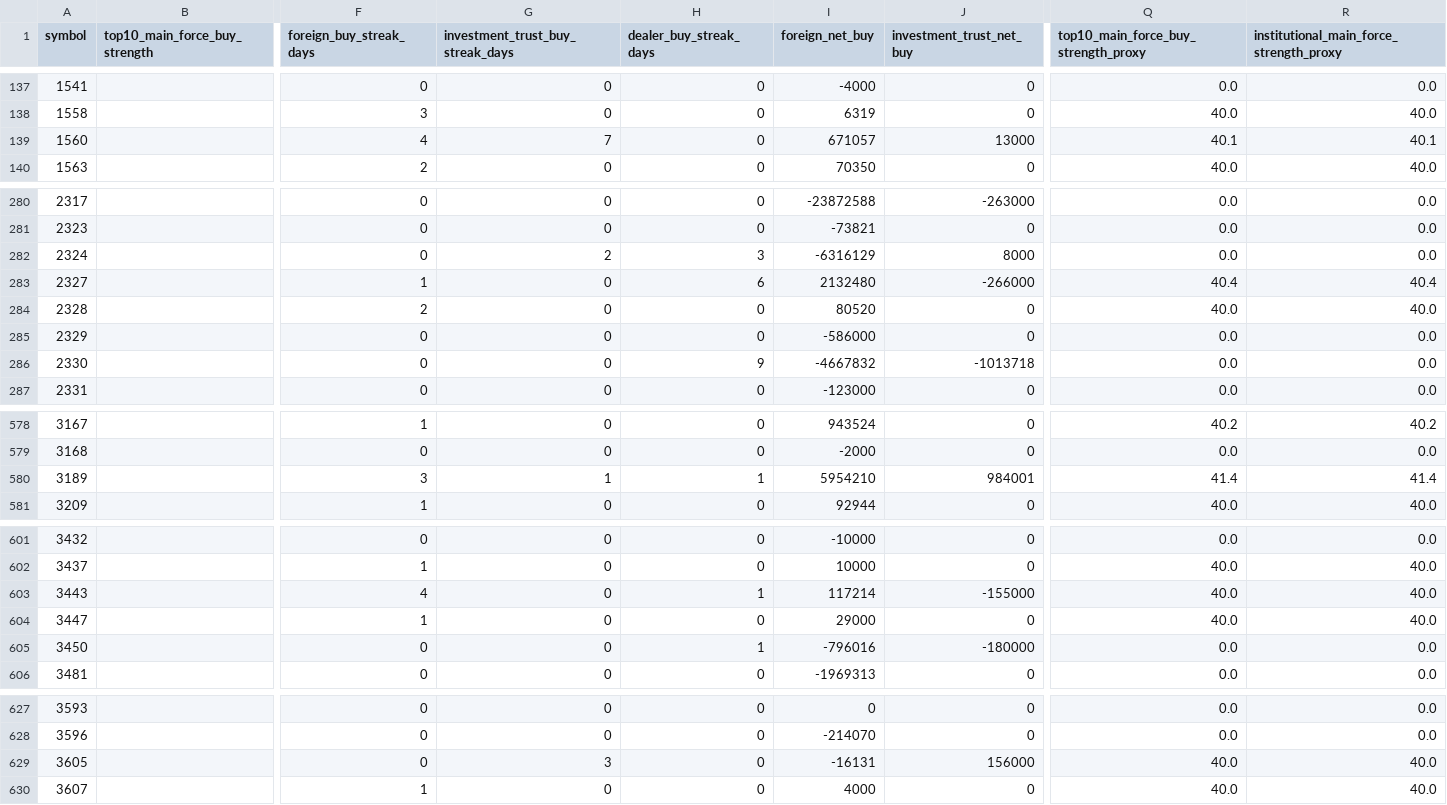
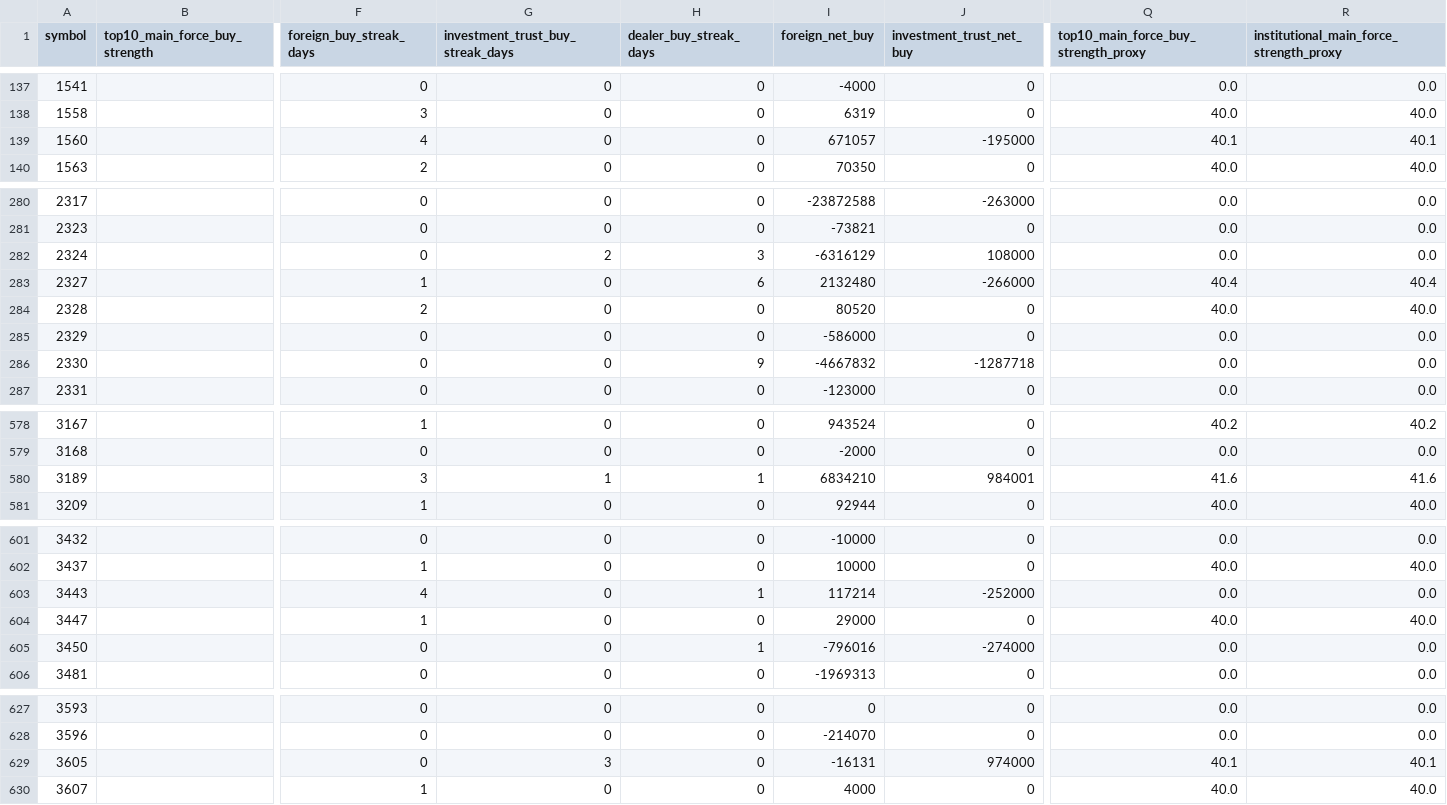
Before and after one commit to Rosana1517/Daily-Stock-Analysis, a CSV file: reports/chip_snapshots/tw_chip_snapshot_2026-09-24.csv, drawn as a sheet; only a part is shown, gaps mark what is left out; the diff covers the shown part only; the diff names each change by its address in the sheet, - before the commit and + after, or states it on an @@ line.

```diff
--- a/reports/chip_snapshots/tw_chip_snapshot_2026-09-24.csv
+++ b/reports/chip_snapshots/tw_chip_snapshot_2026-09-24.csv
-G139 (investment_trust_buy_streak_days): 7
+G139 (investment_trust_buy_streak_days): 0
-J139 (investment_trust_net_buy): 13000
+J139 (investment_trust_net_buy): -195000
-J282 (investment_trust_net_buy): 8000
+J282 (investment_trust_net_buy): 108000
-J286 (investment_trust_net_buy): -1013718
+J286 (investment_trust_net_buy): -1287718
-I580 (foreign_net_buy): 5954210
+I580 (foreign_net_buy): 6834210
-Q580: 41.4
+Q580: 41.6
-R580: 41.4
+R580: 41.6
-J603 (investment_trust_net_buy): -155000
+J603 (investment_trust_net_buy): -252000
-Q603: 40.0
+Q603: 0.0
-R603: 40.0
+R603: 0.0
-J605 (investment_trust_net_buy): -180000
+J605 (investment_trust_net_buy): -274000
-J629 (investment_trust_net_buy): 156000
+J629 (investment_trust_net_buy): 974000
-Q629: 40.0
+Q629: 40.1
-R629: 40.0
+R629: 40.1
```
Also changed, not shown: 10 edited cells elsewhere in this file, reports/recommendation_log.csv, reports/score_snapshots.csv, 4 other files.
